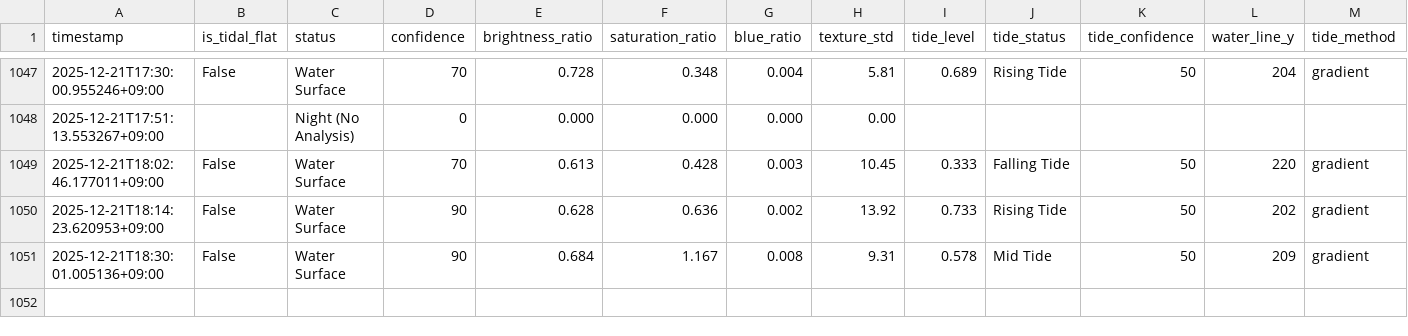
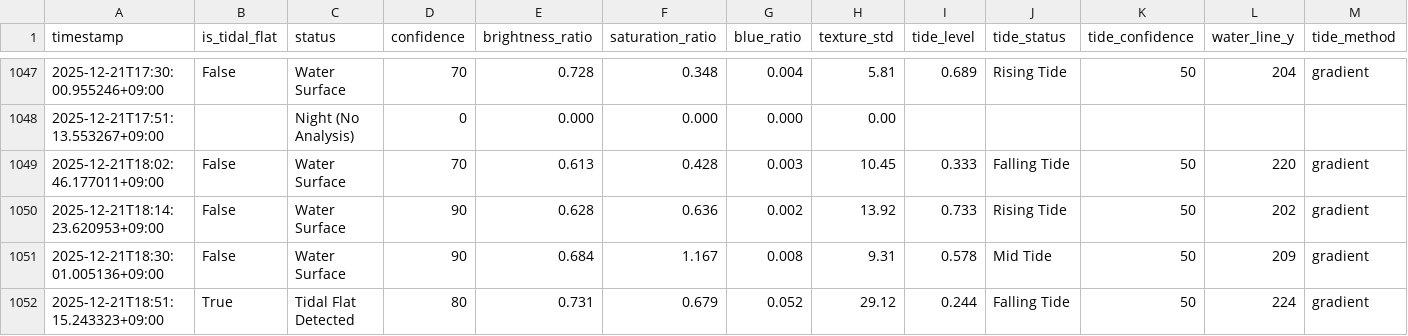
Before and after one commit to kitsukisaiseikyo-byte/nayako-higata, a CSV file: results/monitoring_log.csv, drawn as a sheet; only a part is shown, gaps mark what is left out; rows hold the shown columns only; the diff names each change by its address in the sheet, - before the commit and + after, or states it on an @@ line.

```diff
--- a/results/monitoring_log.csv
+++ b/results/monitoring_log.csv
+row 1052: 2025-12-21T18:51:15.243323+09:00 | True | Tidal Flat Detected | 80 | 0.731 | 0.679 | 0.052 | 29.12 | 0.244 | Falling Tide | 50 | 224 | gradient
```
Also changed, not shown: 3 other files.
